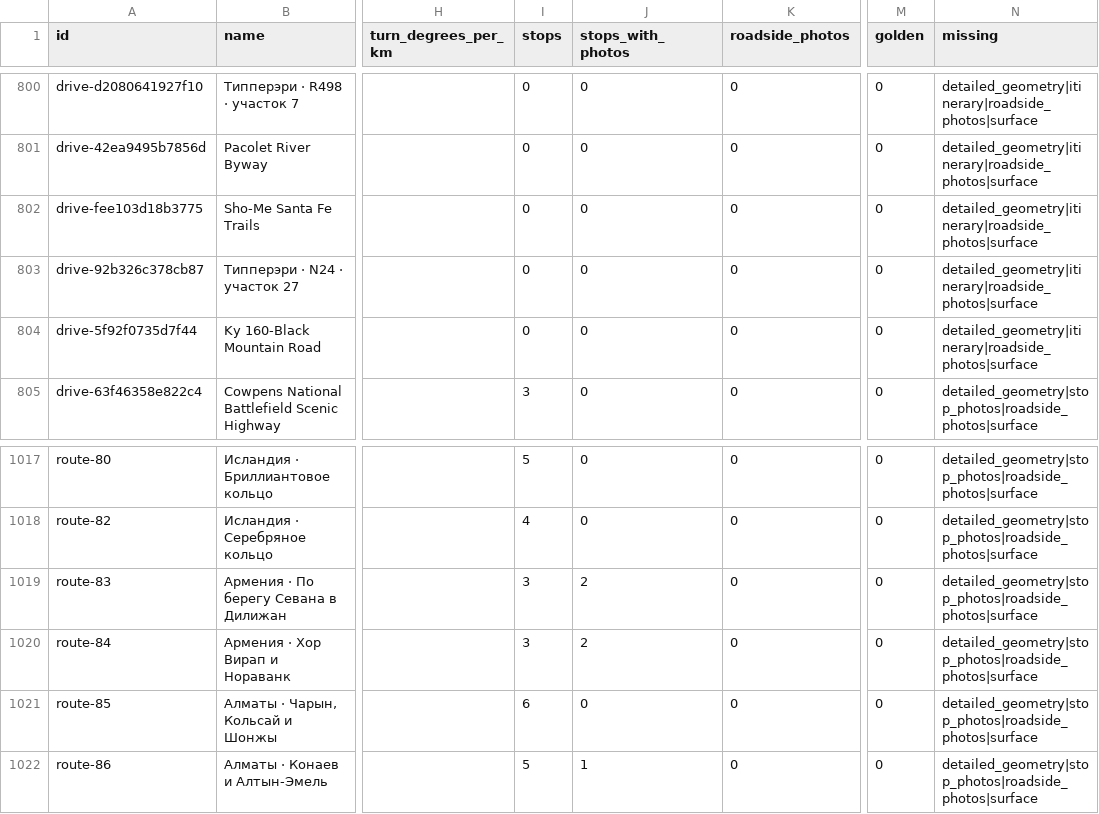
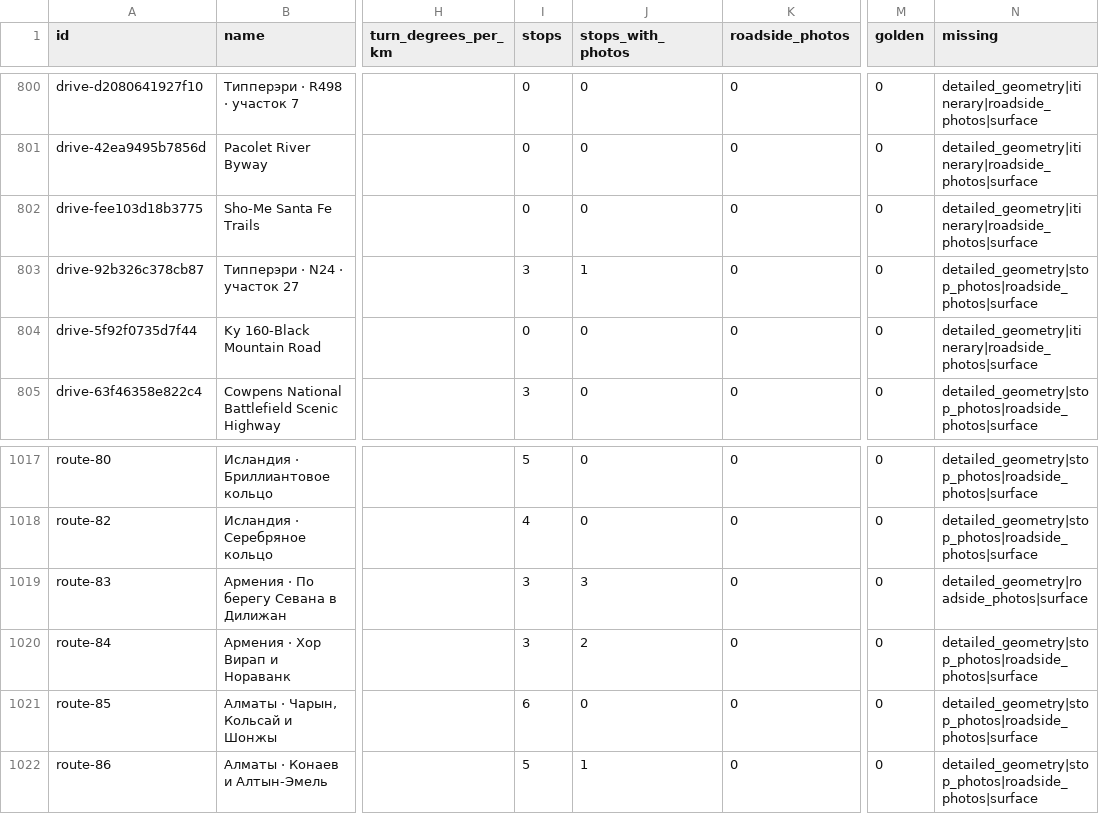
Before and after one commit to bashnyaproject-oss/vilazka, a CSV file: research/scenic-road-quality-audit.csv, drawn as a sheet; only a part is shown, gaps mark what is left out; the diff names each change by its address in the sheet, - before the commit and + after, or states it on an @@ line.

Commit message:
Add Suir riverside stop and Dilijan photo

```diff
--- a/research/scenic-road-quality-audit.csv
+++ b/research/scenic-road-quality-audit.csv
-I803 (stops): 0
+I803 (stops): 3
-J803 (stops_with_photos): 0
+J803 (stops_with_photos): 1
-N803 (missing): detailed_geometry|itinerary|roadside_photos|surface
+N803 (missing): detailed_geometry|stop_photos|roadside_photos|surface
-J1019 (stops_with_photos): 2
+J1019 (stops_with_photos): 3
-N1019 (missing): detailed_geometry|stop_photos|roadside_photos|surface
+N1019 (missing): detailed_geometry|roadside_photos|surface
```
Also changed, not shown: 2 other files.
